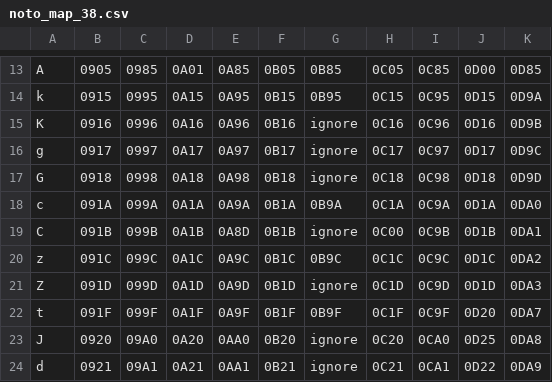
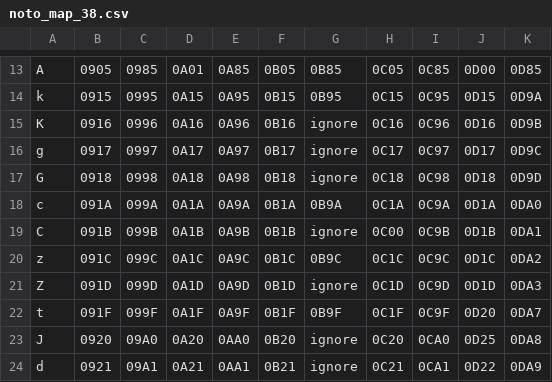
Before and after one commit to zawa8/pff, a CSV file: pysk/notopy/noto_map_38.csv, drawn as a sheet; only a part is shown, gaps mark what is left out.

```diff
--- a/pysk/notopy/noto_map_38.csv
+++ b/pysk/notopy/noto_map_38.csv
@@ -18,3 +18,3 @@ G,0918,0998,0A18,0A98,0B18,ignore,0C18,0C98,0D18,0D9D
 c,091A,099A,0A1A,0A9A,0B1A,0B9A,0C1A,0C9A,0D1A,0DA0
-C,091B,099B,0A1B,0A8D,0B1B,ignore,0C00,0C9B,0D1B,0DA1
+C,091B,099B,0A1B,0A9B,0B1B,ignore,0C00,0C9B,0D1B,0DA1
 z,091C,099C,0A1C,0A9C,0B1C,0B9C,0C1C,0C9C,0D1C,0DA2
```
Also changed, not shown: 4 other files.
